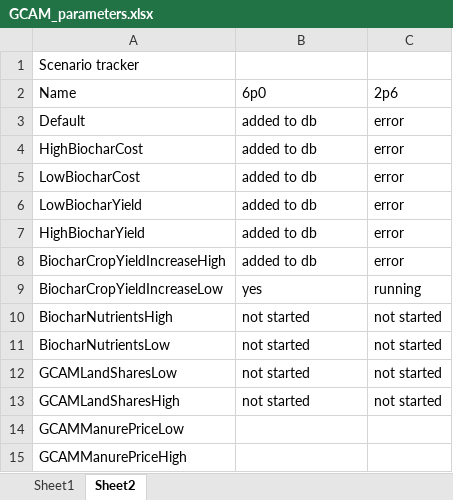
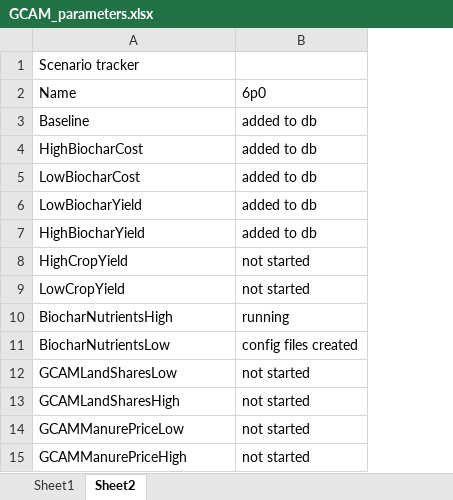
Before and after one commit to PEESEgroup/GCAM-CDR-policy, an Excel workbook: gcam/input/biochar_land_R/GCAM_parameters.xlsx, sheet Sheet2, drawn as a sheet; values as stored, in another font and other column widths than the file's, no borders; removed rows and columns are numbered as before the commit, all else as after; the diff names each change by its address in the sheet, - before the commit and + after, or states it on an @@ line.

Commit message:
sensitivity parameter update

```diff
--- a/gcam/input/biochar_land_R/GCAM_parameters.xlsx (sheet Sheet2)
+++ b/gcam/input/biochar_land_R/GCAM_parameters.xlsx (sheet Sheet2)
-column C, rows 2-7: 2p6 | error | error | error | error | error; rows 10-13: all not started
-A3: Default
+A3: Baseline
-row 8: BiocharCropYieldIncreaseHigh | added to db | error
-row 9: BiocharCropYieldIncreaseLow | yes | running
+row 8: HighCropYield | not started
+row 9: LowCropYield | not started
-B10: not started
+B10: running
-B11: not started
+B11: config files created
-B14:B15: (empty)
+B14:B15: not started
```
Also changed, not shown: 7 other files.
